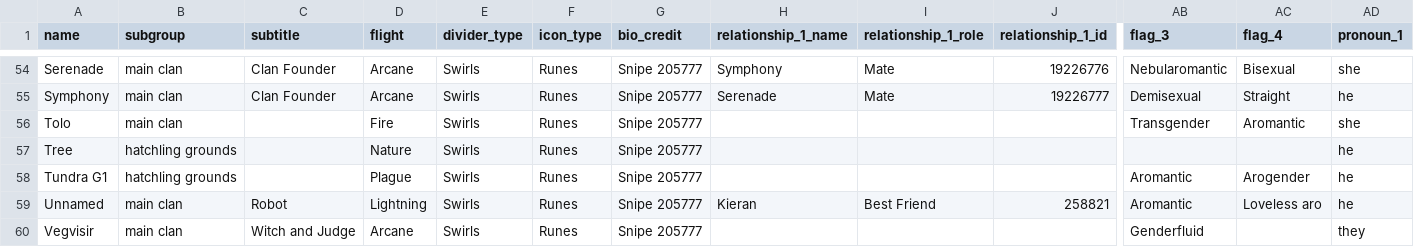
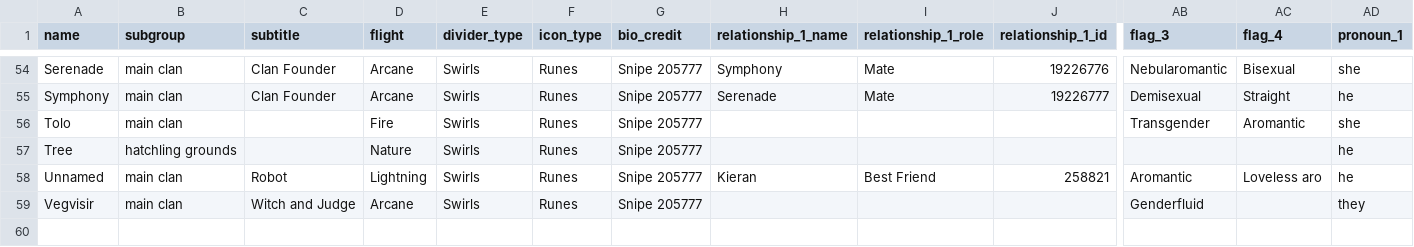
Before and after one commit to snipe-205777/dragon-bios, a CSV file: bio_info.csv, drawn as a sheet; only a part is shown, gaps mark what is left out; rows hold the shown columns only; the diff names each change by its address in the sheet, - before the commit and + after, or states it on an @@ line.

```diff
--- a/bio_info.csv
+++ b/bio_info.csv
-row 58: Tundra G1 | hatchling grounds |  | Plague | Swirls | Runes | Snipe 205777 |  |  |  | Aromantic | Arogender | he
```
Also changed, not shown: 1 other file.
